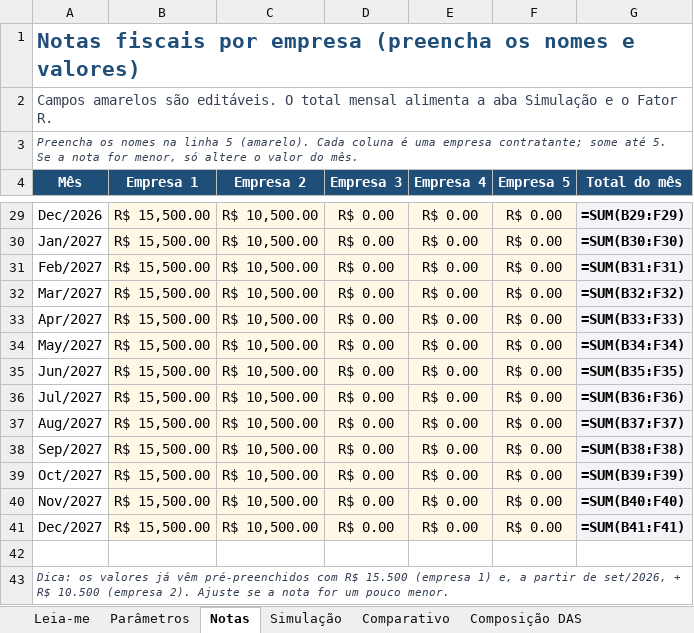
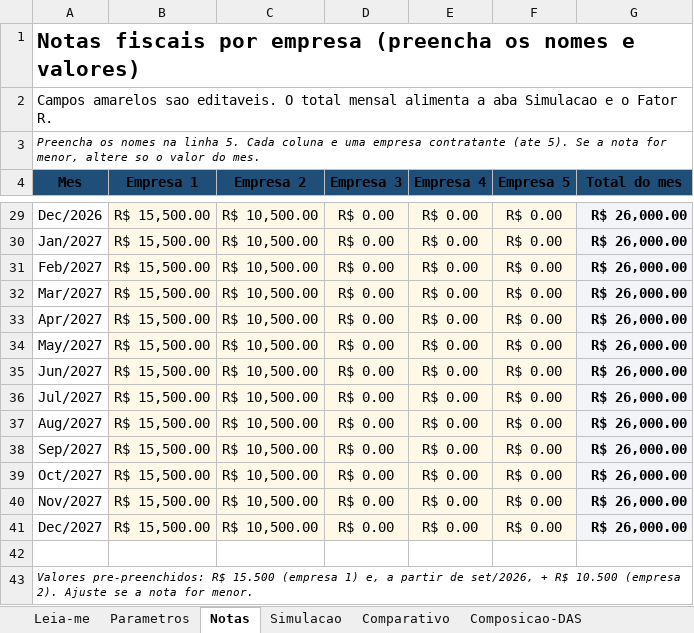
Before and after one commit to dagonias/cursor, an Excel workbook: controle-fator-r-impostos.xlsx, sheet Notas, drawn as a sheet; only a part is shown, gaps mark what is left out; values as stored, in another font and other column widths than the file's, no borders; formulas without a stored value are shown as written; the diff covers the shown part only; the diff names each change by its address in the sheet, - before the commit and + after, or states it on an @@ line.

```diff
--- a/controle-fator-r-impostos.xlsx (sheet Notas)
+++ b/controle-fator-r-impostos.xlsx (sheet Notas)
-sheet tab: Parâmetros
+sheet tab: Parametros
-sheet tab: Simulação
+sheet tab: Simulacao
-sheet tab: Composição DAS
+sheet tab: Composicao-DAS
-A1 text colour: #1F4E79
+A1 text colour: black
-A2 (Mes): Campos amarelos são editáveis. O total mensal alimenta a aba Simulação e o…
+A2 (Mes): Campos amarelos sao editaveis. O total mensal alimenta a aba Simulacao e o…
-A2:A3 text colour: #344054
+A2:A3 text colour: black
-A2:G2 merged
-A3 (Mes): …na linha 5 (amarelo). Cada coluna é uma empresa contratante; some até 5. Se a nota for menor, só altere o valor do mês.
+A3 (Mes): …na linha 5. Cada coluna e uma empresa contratante (ate 5). Se a nota for menor, altere so o valor do mes.
-A4: Mês
+A4: Mes
-A4:G4 text colour: #FFFFFF
+A4:G4 text colour: black
-G4: Total do mês
+G4: Total do mes
-G29 (Total do mes): =SUM(B29:F29)
+G29 (Total do mes): R$ 26,000.00
-G30 (Total do mes): =SUM(B30:F30)
+G30 (Total do mes): R$ 26,000.00
-G31 (Total do mes): =SUM(B31:F31)
+G31 (Total do mes): R$ 26,000.00
-G32 (Total do mes): =SUM(B32:F32)
+G32 (Total do mes): R$ 26,000.00
-G33 (Total do mes): =SUM(B33:F33)
+G33 (Total do mes): R$ 26,000.00
-G34 (Total do mes): =SUM(B34:F34)
+G34 (Total do mes): R$ 26,000.00
-G35 (Total do mes): =SUM(B35:F35)
+G35 (Total do mes): R$ 26,000.00
-G36 (Total do mes): =SUM(B36:F36)
+G36 (Total do mes): R$ 26,000.00
-G37 (Total do mes): =SUM(B37:F37)
+G37 (Total do mes): R$ 26,000.00
-G38 (Total do mes): =SUM(B38:F38)
+G38 (Total do mes): R$ 26,000.00
-G39 (Total do mes): =SUM(B39:F39)
+G39 (Total do mes): R$ 26,000.00
-G40 (Total do mes): =SUM(B40:F40)
+G40 (Total do mes): R$ 26,000.00
-G41 (Total do mes): =SUM(B41:F41)
+G41 (Total do mes): R$ 26,000.00
-A43 (Mes): Dica: os valores já vêm pré-preenchidos com R$ 15.500 (empresa 1) e, a partir de set/2026, + R$ 10.500 (empresa 2). Ajuste se a nota for um pouco menor.
+A43 (Mes): Valores pre-preenchidos: R$ 15.500 (empresa 1) e, a partir de set/2026, + R$ 10.500 (empresa 2). Ajuste se a nota for menor.
-A43 text colour: #344054
+A43 text colour: black
-A43:G43 merged
```
Also changed, not shown: 25 edited cells and cell formats elsewhere in this sheet, sheet Simulacao, sheet Comparativo, sheet Parametros, sheet Composicao-DAS, sheet Leia-me, 6 other files.
